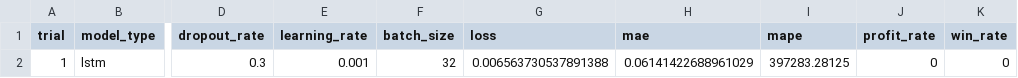
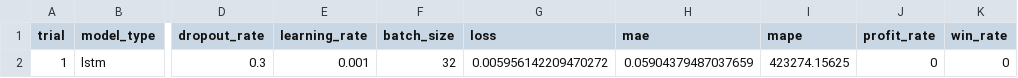
Before and after one commit to yanshanlangren/StockPredict1, a CSV file: results/grid_search_results.csv, drawn as a sheet; only a part is shown, gaps mark what is left out; the diff names each change by its address in the sheet, - before the commit and + after, or states it on an @@ line.

```diff
--- a/results/grid_search_results.csv
+++ b/results/grid_search_results.csv
-G2 (loss): 0.006563730537891388
+G2 (loss): 0.005956142209470272
-H2 (mae): 0.06141422688961029
+H2 (mae): 0.05904379487037659
-I2 (mape): 397283.28125
+I2 (mape): 423274.15625
```
Also changed, not shown: 14 other files.
